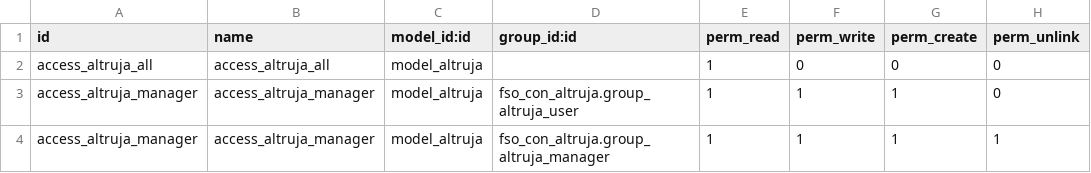
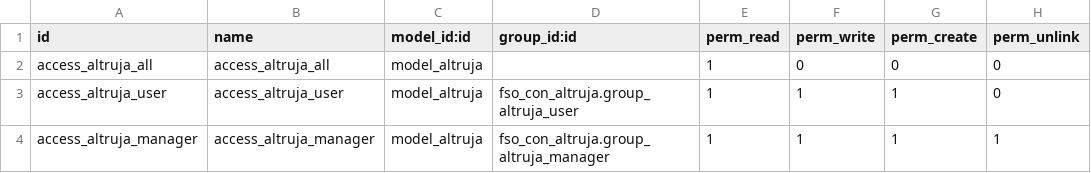
Before and after one commit to OpenAT/online, a CSV file: addons-own/fso_con_altruja/security/ir.model.access.csv, drawn as a sheet.

Commit message:
[FIX] fso_con_altruja fix access rights rules for altruja_user

```diff
--- a/addons-own/fso_con_altruja/security/ir.model.access.csv
+++ b/addons-own/fso_con_altruja/security/ir.model.access.csv
@@ -2,3 +2,3 @@ id,name,model_id:id,group_id:id,perm_read,perm_write,perm_create,perm_unlink
 access_altruja_all,access_altruja_all,model_altruja,,1,0,0,0
-access_altruja_manager,access_altruja_manager,model_altruja,fso_con_altruja.group_altruja_user,1,1,1,0
+access_altruja_user,access_altruja_user,model_altruja,fso_con_altruja.group_altruja_user,1,1,1,0
 access_altruja_manager,access_altruja_manager,model_altruja,fso_con_altruja.group_altruja_manager,1,1,1,1
```
Also changed, not shown: 1 other file.
